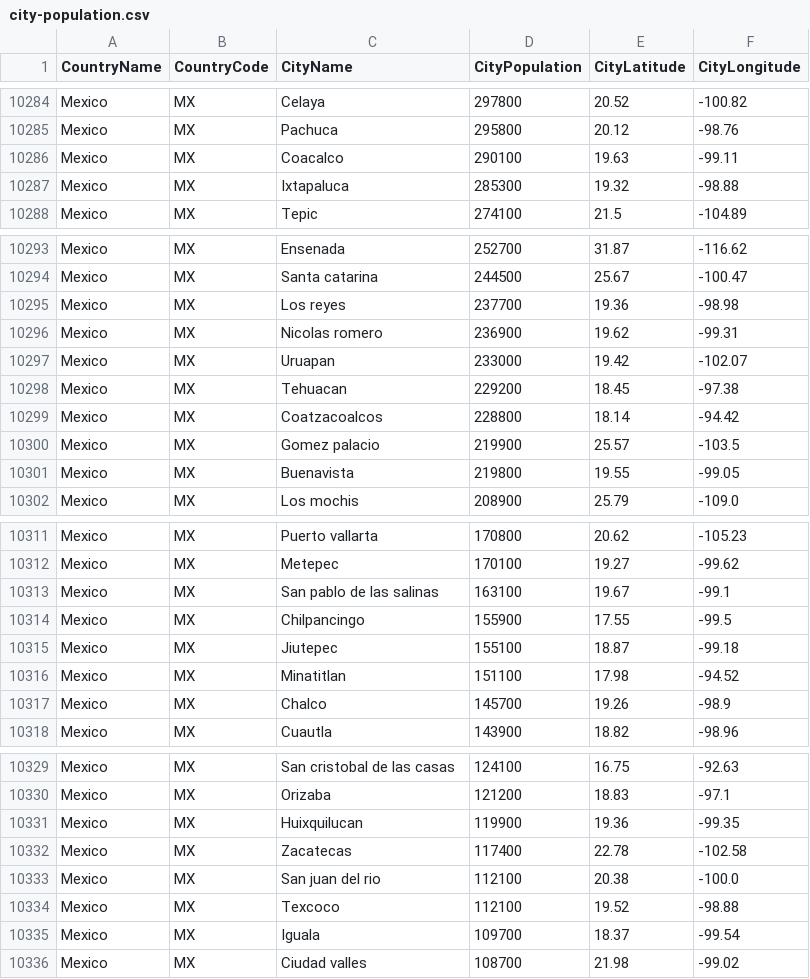
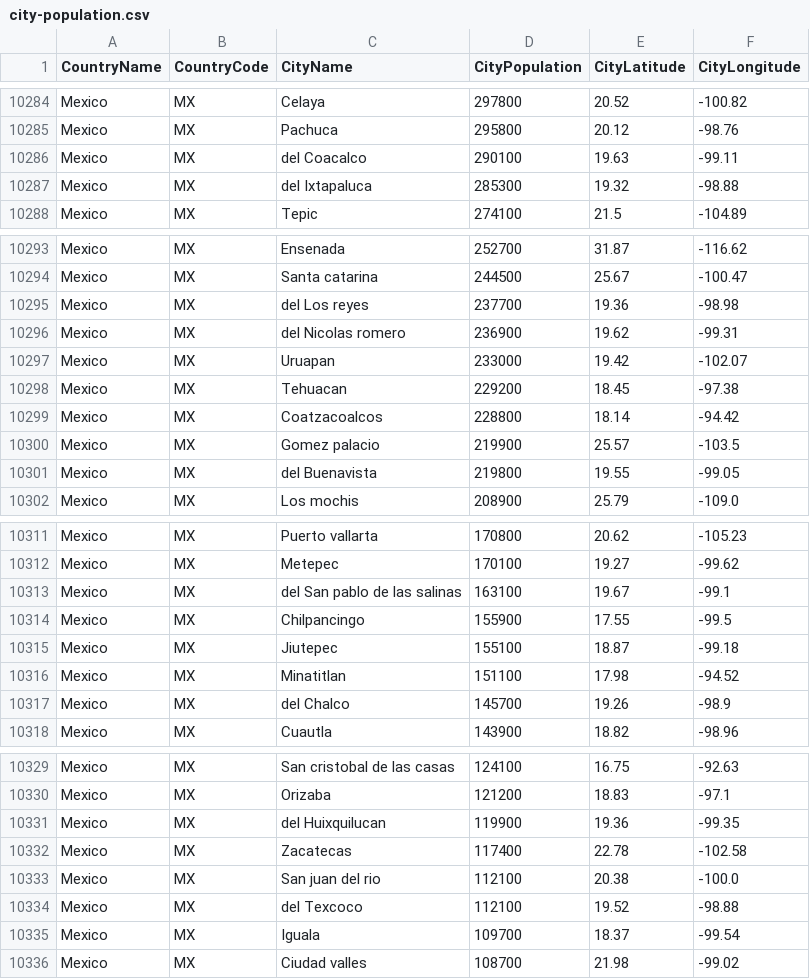
Before and after one commit to nonevision/airway-ai-project, a CSV file: src/main/resources/city-population.csv, drawn as a sheet; only a part is shown, gaps mark what is left out; the diff covers the shown part only.

```diff
--- a/src/main/resources/city-population.csv
+++ b/src/main/resources/city-population.csv
@@ -10285,4 +10285,4 @@ Mexico,MX,Celaya,297800,20.52,-100.82
 Mexico,MX,Pachuca,295800,20.12,-98.76
-Mexico,MX,Coacalco,290100,19.63,-99.11
-Mexico,MX,Ixtapaluca,285300,19.32,-98.88
+Mexico,MX,del Coacalco,290100,19.63,-99.11
+Mexico,MX,del Ixtapaluca,285300,19.32,-98.88
 Mexico,MX,Tepic,274100,21.5,-104.89
@@ -10294,4 +10294,4 @@ Mexico,MX,Ensenada,252700,31.87,-116.62
 Mexico,MX,Santa catarina,244500,25.67,-100.47
-Mexico,MX,Los reyes,237700,19.36,-98.98
-Mexico,MX,Nicolas romero,236900,19.62,-99.31
+Mexico,MX,del Los reyes,237700,19.36,-98.98
+Mexico,MX,del Nicolas romero,236900,19.62,-99.31
 Mexico,MX,Uruapan,233000,19.42,-102.07
@@ -10300,3 +10300,3 @@ Mexico,MX,Coatzacoalcos,228800,18.14,-94.42
 Mexico,MX,Gomez palacio,219900,25.57,-103.5
-Mexico,MX,Buenavista,219800,19.55,-99.05
+Mexico,MX,del Buenavista,219800,19.55,-99.05
 Mexico,MX,Los mochis,208900,25.79,-109.0
@@ -10312,3 +10312,3 @@ Mexico,MX,Puerto vallarta,170800,20.62,-105.23
 Mexico,MX,Metepec,170100,19.27,-99.62
-Mexico,MX,San pablo de las salinas,163100,19.67,-99.1
+Mexico,MX,del San pablo de las salinas,163100,19.67,-99.1
 Mexico,MX,Chilpancingo,155900,17.55,-99.5
@@ -10316,3 +10316,3 @@ Mexico,MX,Jiutepec,155100,18.87,-99.18
 Mexico,MX,Minatitlan,151100,17.98,-94.52
-Mexico,MX,Chalco,145700,19.26,-98.9
+Mexico,MX,del Chalco,145700,19.26,-98.9
 Mexico,MX,Cuautla,143900,18.82,-98.96
@@ -10330,6 +10330,6 @@ Mexico,MX,San cristobal de las casas,124100,16.75,-92.63
 Mexico,MX,Orizaba,121200,18.83,-97.1
-Mexico,MX,Huixquilucan,119900,19.36,-99.35
+Mexico,MX,del Huixquilucan,119900,19.36,-99.35
 Mexico,MX,Zacatecas,117400,22.78,-102.58
 Mexico,MX,San juan del rio,112100,20.38,-100.0
-Mexico,MX,Texcoco,112100,19.52,-98.88
+Mexico,MX,del Texcoco,112100,19.52,-98.88
 Mexico,MX,Iguala,109700,18.37,-99.54
```
Also changed, not shown: 9 edited cells elsewhere in this file, 3 other files.
